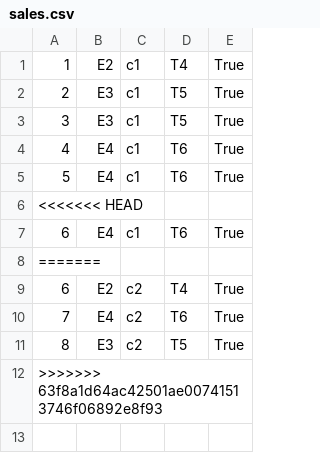
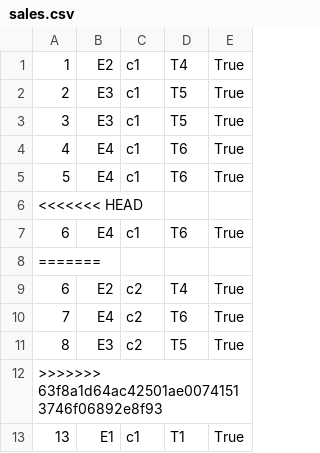
Before and after one commit to AlestorX/example2025, a CSV file: project/data/sales.csv, drawn as a sheet; the diff names each change by its address in the sheet, - before the commit and + after, or states it on an @@ line.

```diff
--- a/project/data/sales.csv
+++ b/project/data/sales.csv
+row 13: 13 | E1 | c1 | T1 | True
```
Also changed, not shown: 2 other files.
